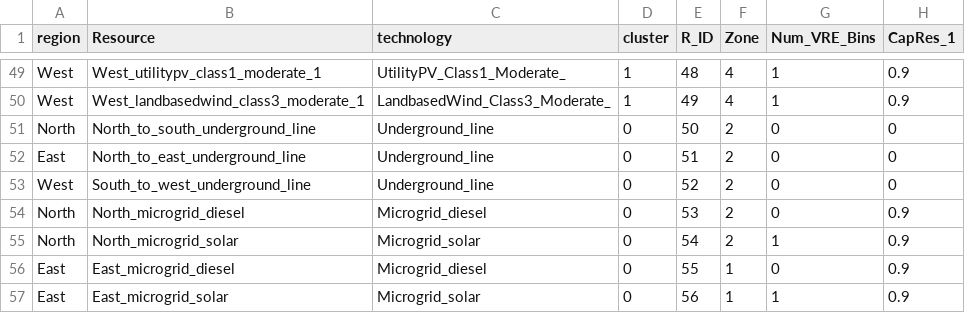
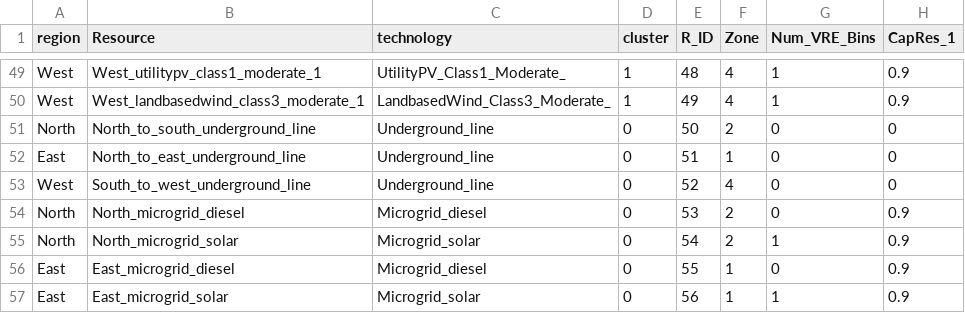
Before and after one commit to gschivley/puerto_rico_system, a CSV file: pr_test_inputs_8760/2030/p2_2030_underground_lines/Inputs/Generators_data.csv, drawn as a sheet; only a part is shown, gaps mark what is left out; the diff names each change by its address in the sheet, - before the commit and + after, or states it on an @@ line.

Commit message:
Updated zones for underground lines

```diff
--- a/pr_test_inputs_8760/2030/p2_2030_underground_lines/Inputs/Generators_data.csv
+++ b/pr_test_inputs_8760/2030/p2_2030_underground_lines/Inputs/Generators_data.csv
-F52 (Zone): 2
+F52 (Zone): 1
-F53 (Zone): 2
+F53 (Zone): 4
```
